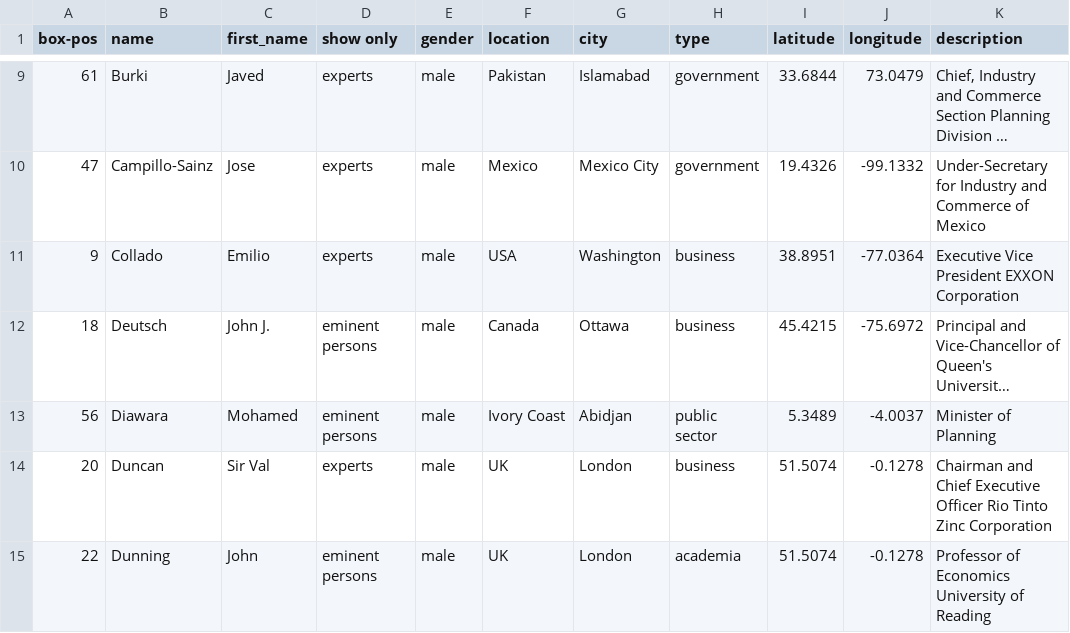
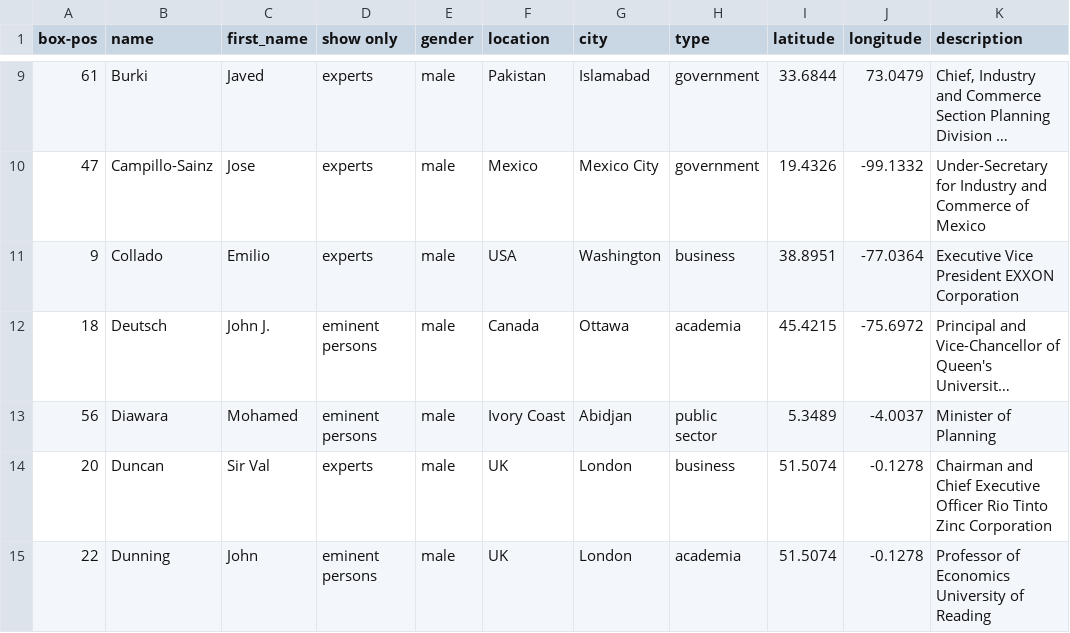
Before and after one commit to sabine-selchow/sabine-selchow.github.io, a CSV file: experts_mncs.csv, drawn as a sheet; only a part is shown, gaps mark what is left out; long unchanged cells end in …; the diff names each change by its address in the sheet, - before the commit and + after, or states it on an @@ line.

Commit message:
Update experts_mncs.csv

```diff
--- a/experts_mncs.csv
+++ b/experts_mncs.csv
-H12 (type): business
+H12 (type): academia
```
